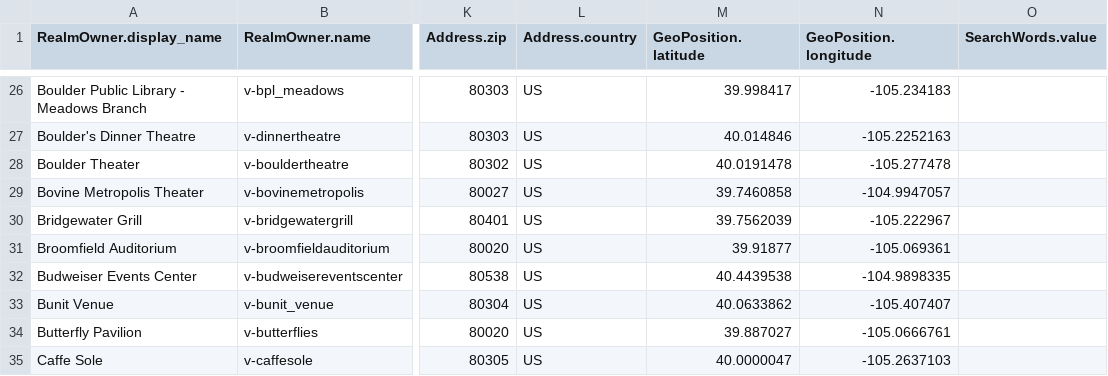
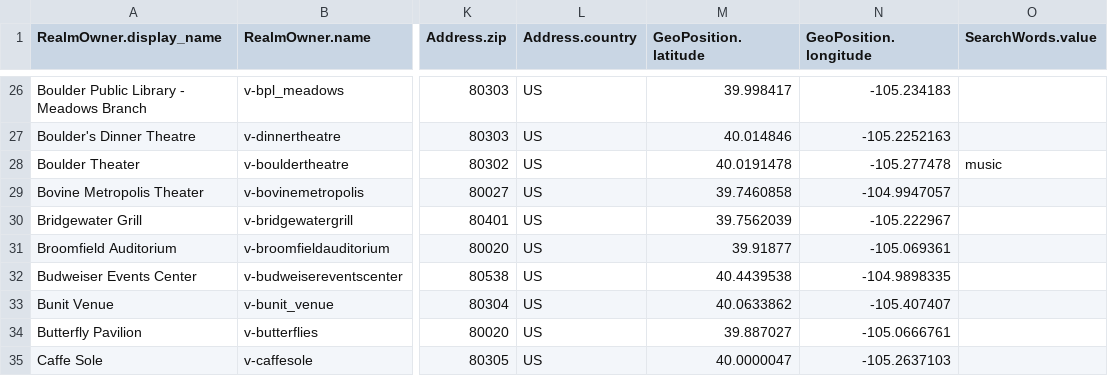
Before and after one commit to biviosoftware/perl-Cal54, a CSV file: files/cal54/ddl/venues.csv, drawn as a sheet; only a part is shown, gaps mark what is left out; the diff names each change by its address in the sheet, - before the commit and + after, or states it on an @@ line.

Commit message:
added music tag to Boulder Theatre search words

```diff
--- a/files/cal54/ddl/venues.csv
+++ b/files/cal54/ddl/venues.csv
-O28 (SearchWords.value): (empty)
+O28 (SearchWords.value): music
```
